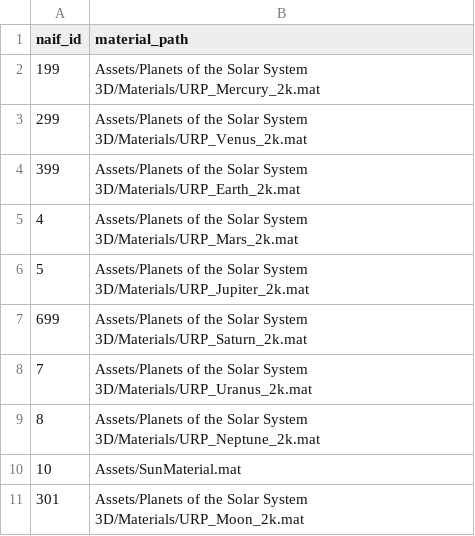
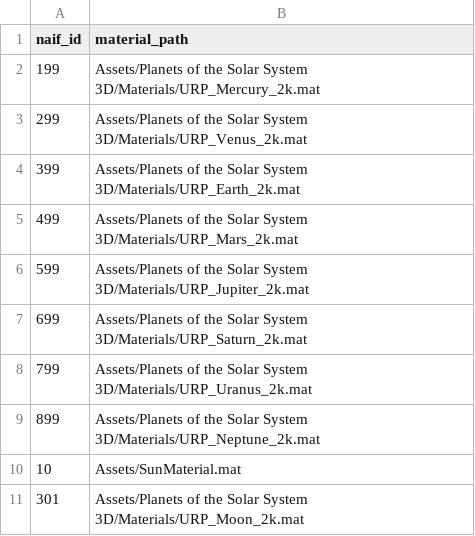
Before and after one commit to GrafKnusprig/parallax_sim, a CSV file: Assets/StreamingAssets/planet_materials.csv, drawn as a sheet.

Commit message:
added proxima centauri materials new asteroid grabber script with orbit calculation new asteroid visualization

```diff
--- a/Assets/StreamingAssets/planet_materials.csv
+++ b/Assets/StreamingAssets/planet_materials.csv
@@ -4,7 +4,7 @@ naif_id,material_path
 399,Assets/Planets of the Solar System 3D/Materials/URP_Earth_2k.mat
-4,Assets/Planets of the Solar System 3D/Materials/URP_Mars_2k.mat
-5,Assets/Planets of the Solar System 3D/Materials/URP_Jupiter_2k.mat
+499,Assets/Planets of the Solar System 3D/Materials/URP_Mars_2k.mat
+599,Assets/Planets of the Solar System 3D/Materials/URP_Jupiter_2k.mat
 699,Assets/Planets of the Solar System 3D/Materials/URP_Saturn_2k.mat
-7,Assets/Planets of the Solar System 3D/Materials/URP_Uranus_2k.mat
-8,Assets/Planets of the Solar System 3D/Materials/URP_Neptune_2k.mat
+799,Assets/Planets of the Solar System 3D/Materials/URP_Uranus_2k.mat
+899,Assets/Planets of the Solar System 3D/Materials/URP_Neptune_2k.mat
 10,Assets/SunMaterial.mat
```
Also changed, not shown: 24 other files.
